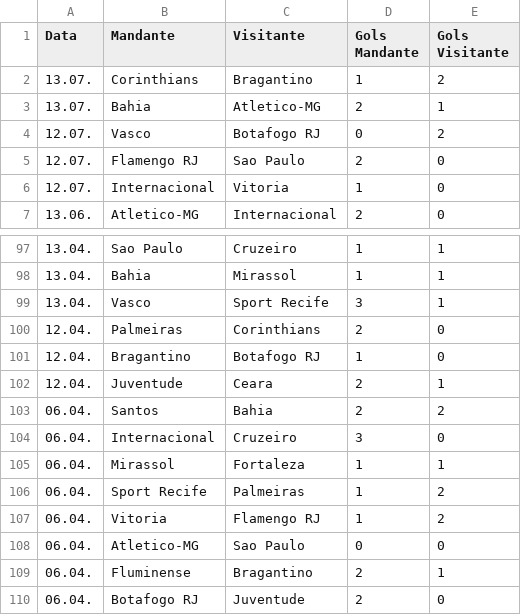
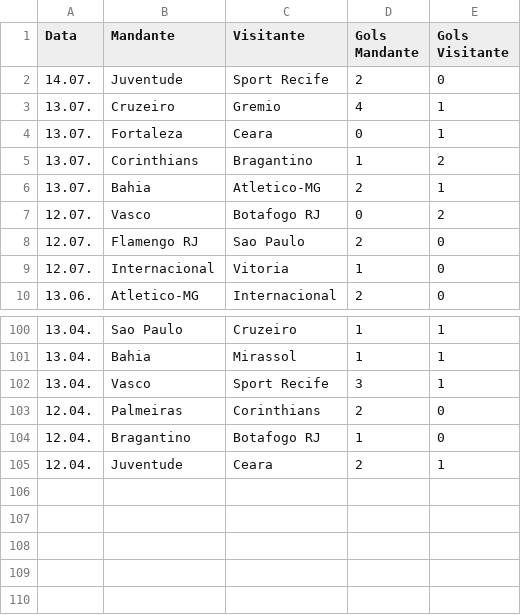
Before and after one commit to tlvzz/campeonato-brasileiro, a CSV file: resultados_serie_a.csv, drawn as a sheet; only a part is shown, gaps mark what is left out.

```diff
--- a/resultados_serie_a.csv
+++ b/resultados_serie_a.csv
@@ -1,2 +1,5 @@
 Data,Mandante,Visitante,Gols Mandante,Gols Visitante
+14.07.,Juventude,Sport Recife,2,0
+13.07.,Cruzeiro,Gremio,4,1
+13.07.,Fortaleza,Ceara,0,1
 13.07.,Corinthians,Bragantino,1,2
@@ -102,9 +105 @@
 12.04.,Juventude,Ceara,2,1
-06.04.,Santos,Bahia,2,2
-06.04.,Internacional,Cruzeiro,3,0
-06.04.,Mirassol,Fortaleza,1,1
-06.04.,Sport Recife,Palmeiras,1,2
-06.04.,Vitoria,Flamengo RJ,1,2
-06.04.,Atletico-MG,Sao Paulo,0,0
-06.04.,Fluminense,Bragantino,2,1
-06.04.,Botafogo RJ,Juventude,2,0
```
Also changed, not shown: classificacao_serie_a.csv, 1 other file.
